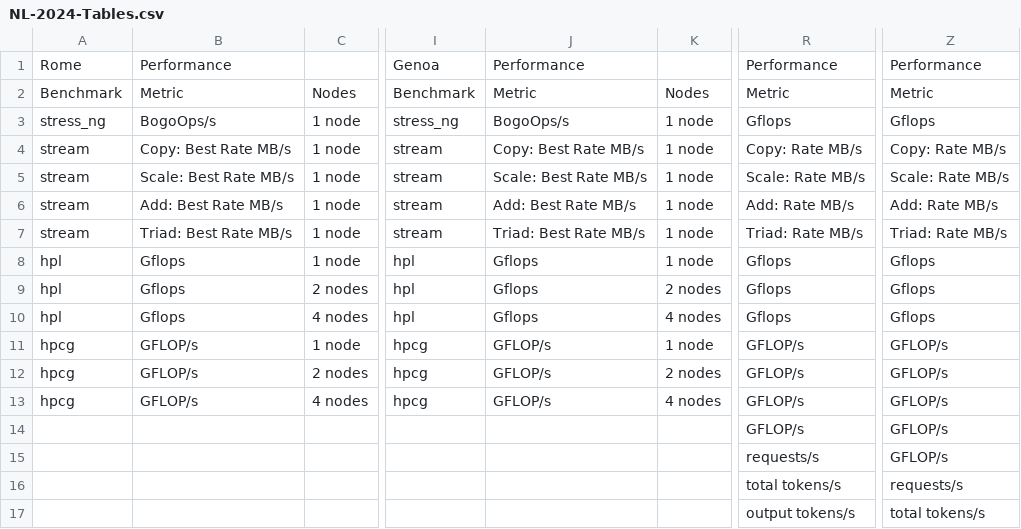
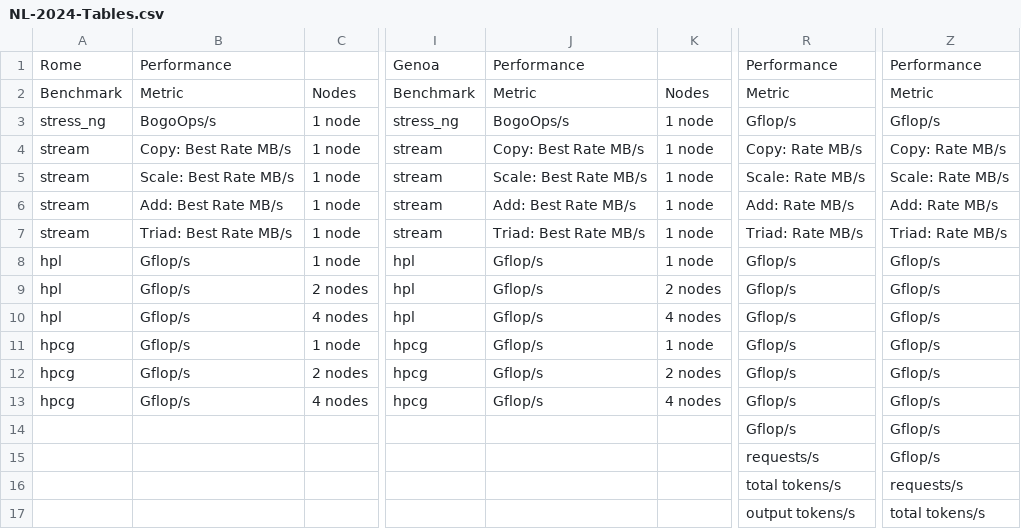
Before and after one commit to generalnobody/sustainabench, a CSV file: plotting/performance_per_carbon_tables/NL-2024-Tables.csv, drawn as a sheet; only a part is shown, gaps mark what is left out; the diff covers the shown part only; the diff names each change by its address in the sheet, - before the commit and + after, or states it on an @@ line.

```diff
--- a/plotting/performance_per_carbon_tables/NL-2024-Tables.csv
+++ b/plotting/performance_per_carbon_tables/NL-2024-Tables.csv
-R3: Gflops
+R3: Gflop/s
-Z3: Gflops
+Z3: Gflop/s
-B8:B10: Gflops
+B8:B10: Gflop/s
-J8:J10: Gflops
+J8:J10: Gflop/s
-R8:R10: Gflops
+R8:R10: Gflop/s
-Z8:Z10: Gflops
+Z8:Z10: Gflop/s
-B11:B13: GFLOP/s
+B11:B13: Gflop/s
-J11:J13: GFLOP/s
+J11:J13: Gflop/s
-R11:R14: GFLOP/s
+R11:R14: Gflop/s
-Z11:Z15: GFLOP/s
+Z11:Z15: Gflop/s
```
Also changed, not shown: 29 edited cells elsewhere in this file, plotting/performance_per_carbon_tables/FR-2024-Tables.csv, plotting/performance_per_carbon_tables/NL-2022-Tables.csv, 1 other file.
